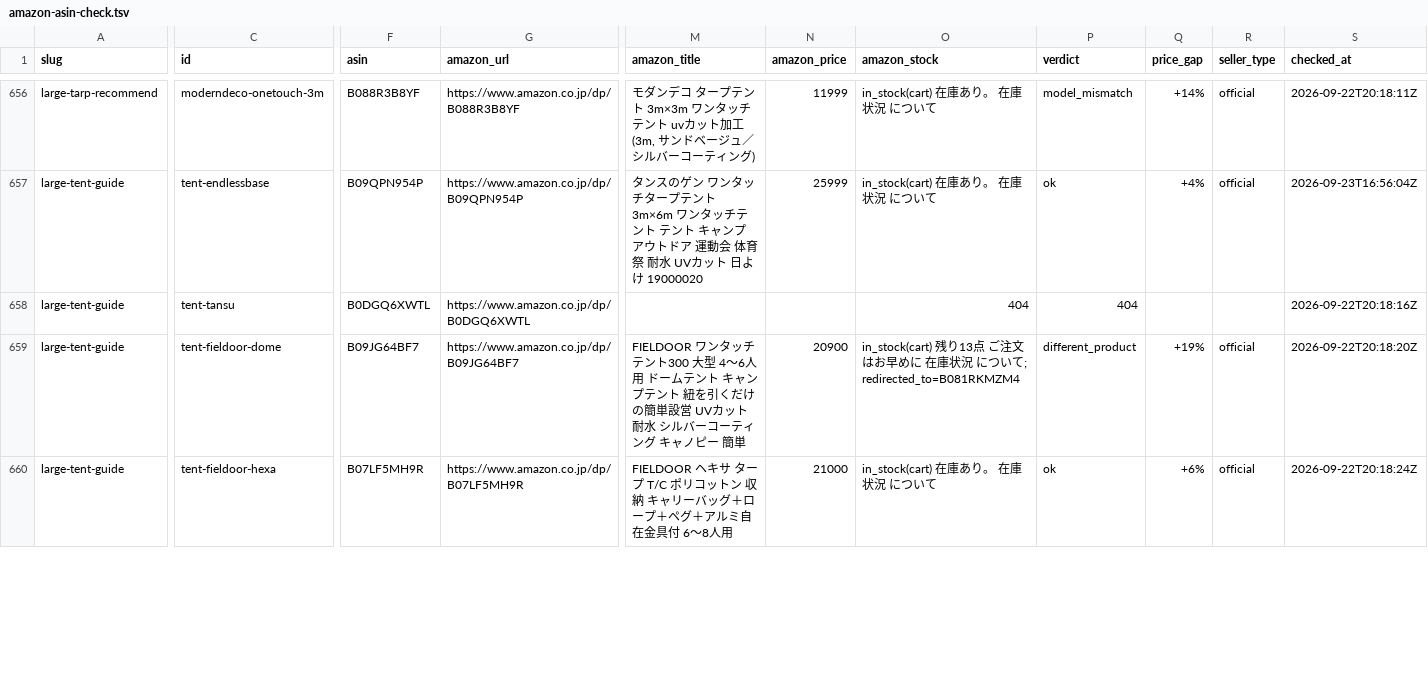
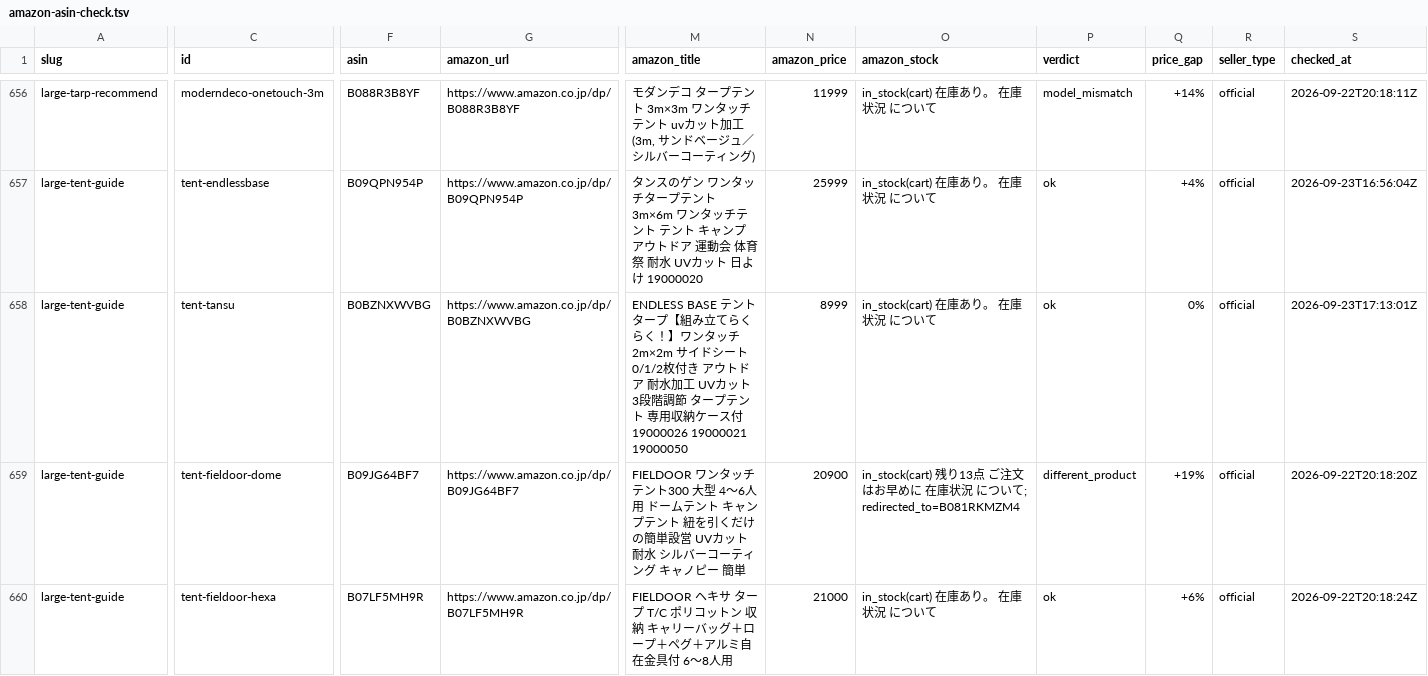
Before and after one commit to tanoue-boop/camp-kit-guide, a TSV file: _file/amazon-asin-check.tsv, drawn as a sheet; only a part is shown, gaps mark what is left out; the diff covers the shown part only; the diff names each change by its address in the sheet, - before the commit and + after, or states it on an @@ line.

```diff
--- a/_file/amazon-asin-check.tsv
+++ b/_file/amazon-asin-check.tsv
-F658 (asin): B0DGQ6XWTL
+F658 (asin): B0BZNXWVBG
-G658 (amazon_url): https://www.amazon.co.jp/dp/B0DGQ6XWTL
+G658 (amazon_url): https://www.amazon.co.jp/dp/B0BZNXWVBG
-M658 (amazon_title): (empty)
+M658 (amazon_title): ENDLESS BASE テント タープ【組み立てらくらく！】ワンタッチ 2m×2m サイドシート 0/1/2枚付き アウトドア 耐水加工 UVカット 3段階調節 タープテント 専用収納ケース付 19000026 19000021 19000050
-N658 (amazon_price): (empty)
+N658 (amazon_price): 8999
-O658 (amazon_stock): 404
+O658 (amazon_stock): in_stock(cart) 在庫あり。 在庫状況 について
-P658 (verdict): 404
+P658 (verdict): ok
-Q658 (price_gap): (empty)
+Q658 (price_gap): 0%
-R658 (seller_type): (empty)
+R658 (seller_type): official
-S658 (checked_at): 2026-09-22T20:18:16Z
+S658 (checked_at): 2026-09-23T17:13:01Z
```
Also changed, not shown: 10 edited cells elsewhere in this file, _file/article-fix-backlog.tsv, 2 other files.
